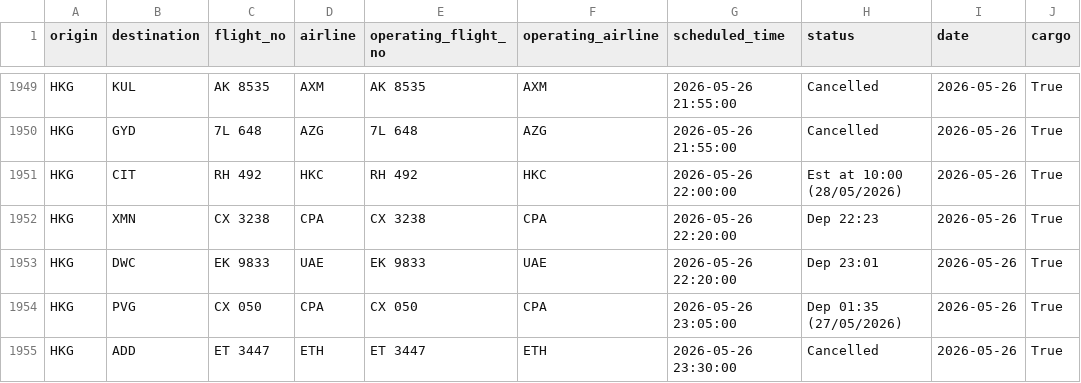
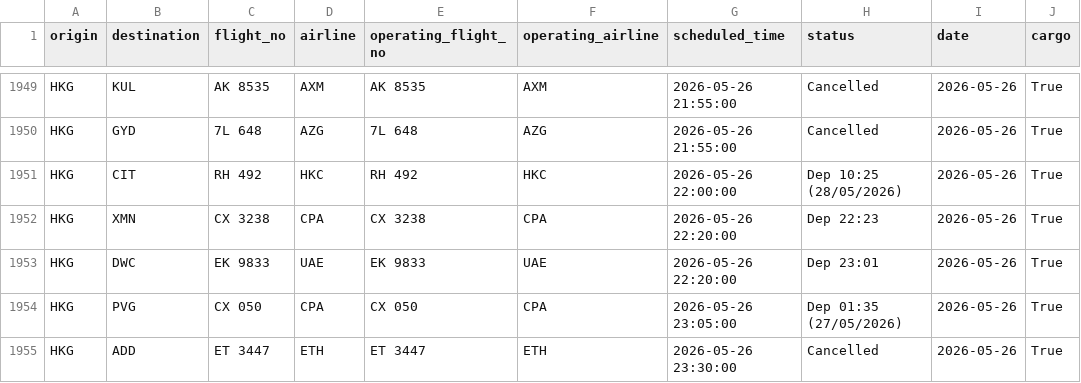
Before and after one commit to linlaurent/flyghts, a CSV file: data/hkg/2026-05-26.csv, drawn as a sheet; only a part is shown, gaps mark what is left out.

```diff
--- a/data/hkg/2026-05-26.csv
+++ b/data/hkg/2026-05-26.csv
@@ -1950,3 +1950,3 @@ HKG,KUL,AK 8535,AXM,AK 8535,AXM,2026-05-26 21:55:00,Cancelled,2026-05-26,True
 HKG,GYD,7L 648,AZG,7L 648,AZG,2026-05-26 21:55:00,Cancelled,2026-05-26,True
-HKG,CIT,RH 492,HKC,RH 492,HKC,2026-05-26 22:00:00,Est at 10:00 (28/05/2026),2026-05-26,True
+HKG,CIT,RH 492,HKC,RH 492,HKC,2026-05-26 22:00:00,Dep 10:25 (28/05/2026),2026-05-26,True
 HKG,XMN,CX 3238,CPA,CX 3238,CPA,2026-05-26 22:20:00,Dep 22:23,2026-05-26,True
```
Also changed, not shown: 1 other file.
